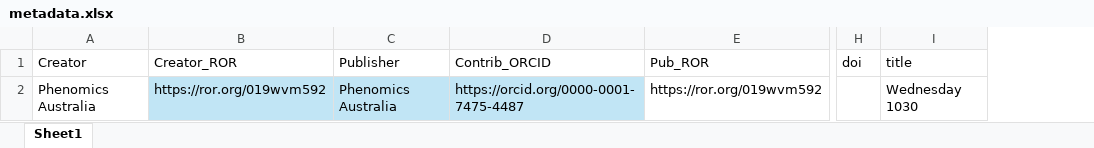
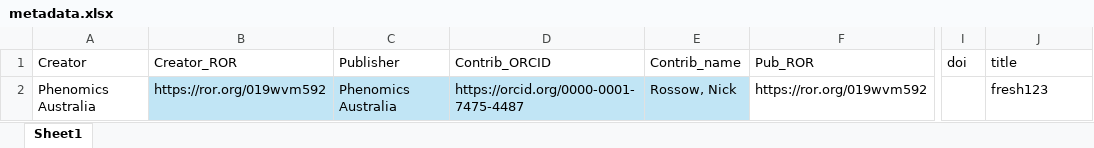
Before and after one commit to nick-rossow/datacite, an Excel workbook: metadata.xlsx, sheet Sheet1, drawn as a sheet; only a part is shown, gaps mark what is left out; values as stored, in another font and other column widths than the file's, no borders; table styles not drawn; addresses are those after the commit; the diff names each change by its address in the sheet, - before the commit and + after, or states it on an @@ line.

Commit message:
added Name to metadata file for contributor (ORCID not enough for published doi)
New version 3. - draft - write back DOI to xls after minting

```diff
--- a/metadata.xlsx (sheet Sheet1)
+++ b/metadata.xlsx (sheet Sheet1)
+column E (Contrib_name), row 2: Rossow, Nick
-J2 (title): Wednesday 1030
+J2 (title): fresh123
```
Also changed, not shown: 2 other files.
